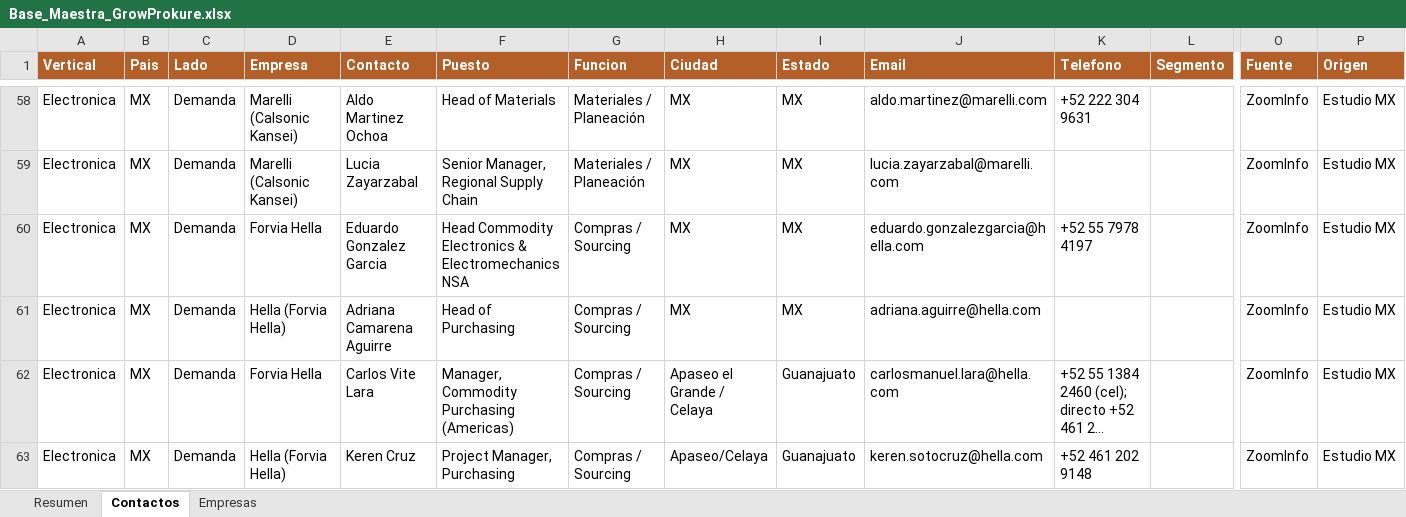
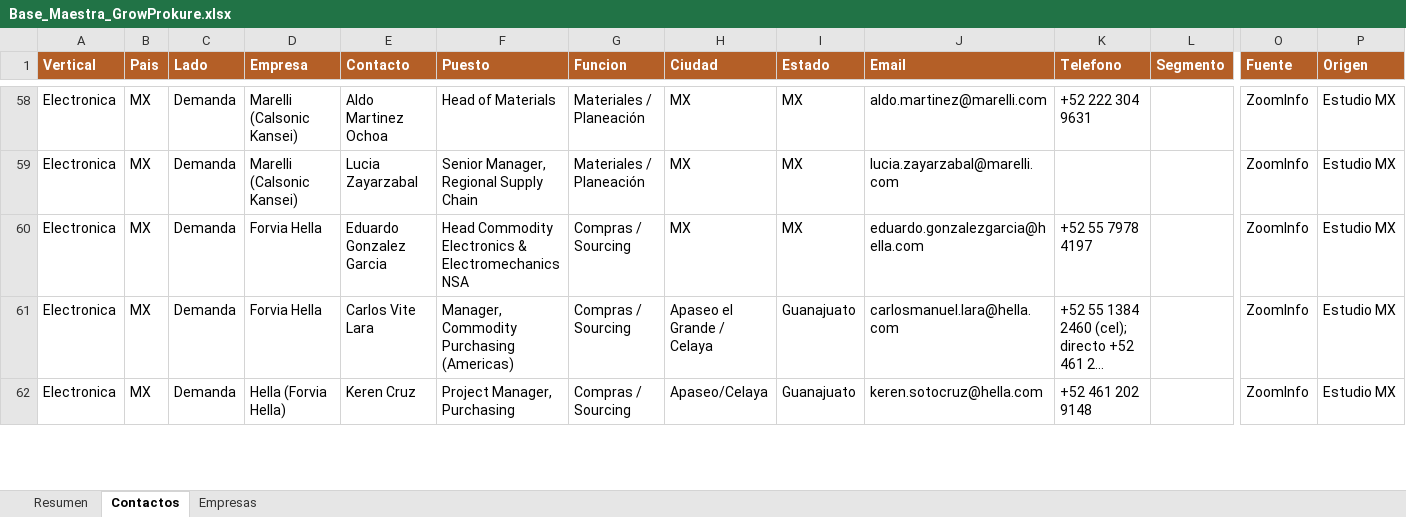
Before and after one commit to carlosmoreno793508/Cosas-Carlos, an Excel workbook: GrowProkure/05-Recursos/Base_Maestra_GrowProkure.xlsx, sheet Contactos, drawn as a sheet; only a part is shown, gaps mark what is left out; long unchanged cells end in …; values as stored, in another font and other column widths than the file's, no borders; rows hold the shown columns only; the diff covers the shown part only; the diff names each change by its address in the sheet, - before the commit and + after, or states it on an @@ line.

```diff
--- a/GrowProkure/05-Recursos/Base_Maestra_GrowProkure.xlsx (sheet Contactos)
+++ b/GrowProkure/05-Recursos/Base_Maestra_GrowProkure.xlsx (sheet Contactos)
-row 61: Electronica | MX | Demanda | Hella (Forvia Hella) | Adriana Camarena Aguirre | Head of Purchasing | Compras / Sourcing | MX | MX | adriana.aguirre@hella.com |  |  | ZoomInfo | Estudio MX
```
Also changed, not shown: 1 removed row and 2 edited cells elsewhere in this sheet.
